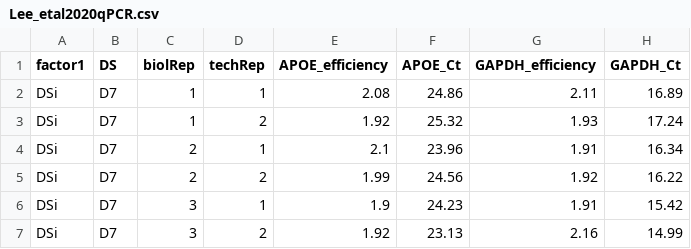
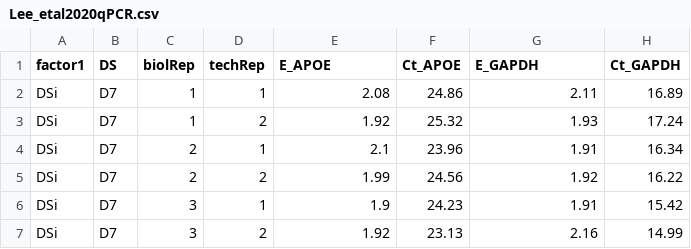
Before and after one commit to cran/rtpcr, a CSV file: inst/extdata/Lee_etal2020qPCR.csv, drawn as a sheet; only a part is shown.

```diff
--- a/inst/extdata/Lee_etal2020qPCR.csv
+++ b/inst/extdata/Lee_etal2020qPCR.csv
@@ -1,2 +1,2 @@
-factor1,DS,biolRep,techRep,APOE_efficiency,APOE_Ct,GAPDH_efficiency,GAPDH_Ct
+factor1,DS,biolRep,techRep,E_APOE,Ct_APOE,E_GAPDH,Ct_GAPDH
 DSi,D7,1,1,2.08,24.86,2.11,16.89
```
Also changed, not shown: inst/extdata/data_1factor.csv, inst/extdata/data_2factor.csv, 29 other files.
